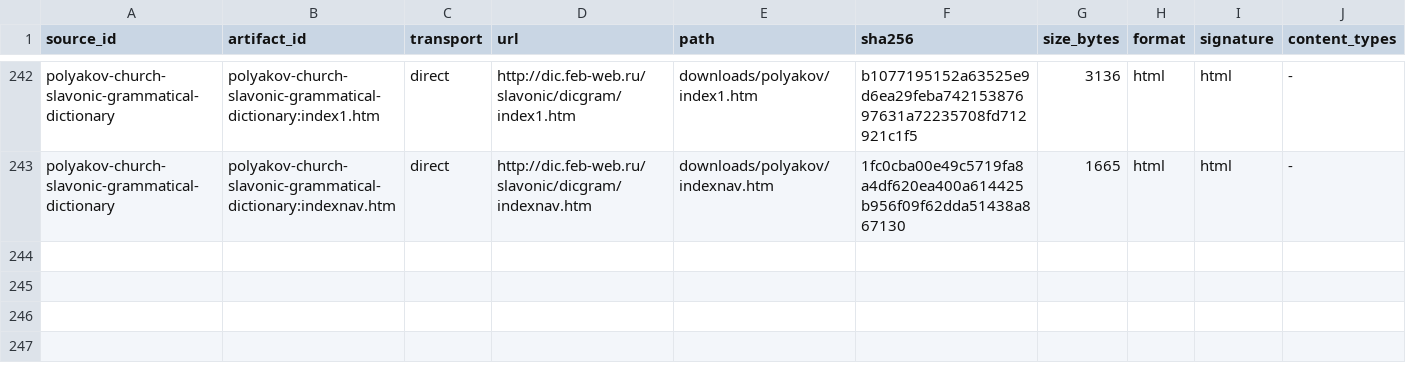
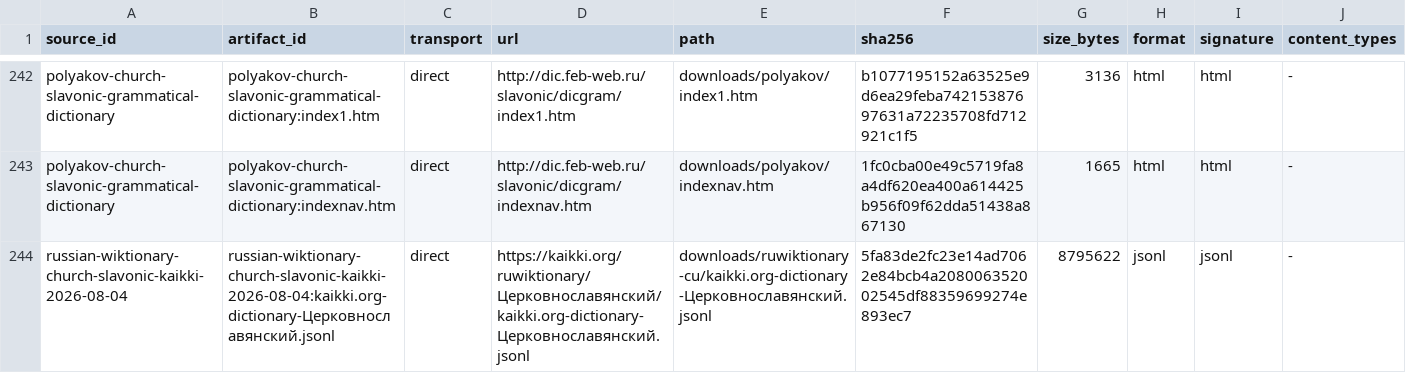
Before and after one commit to gold-silver-copper/church-slavonic, a TSV file: references/SOURCE_LOCK.tsv, drawn as a sheet; only a part is shown, gaps mark what is left out; the diff names each change by its address in the sheet, - before the commit and + after, or states it on an @@ line.

Commit message:
Register the Russian Wiktionary Church Slavonic extract (Kaikki, 2026-08-04)
7,249 entries under CC BY-SA, of which 39 carry structured inflection
tables (about 1,900 tagged, accented Synodal cells); a small but
licence-clean Synodal table source.

```diff
--- a/references/SOURCE_LOCK.tsv
+++ b/references/SOURCE_LOCK.tsv
+row 244: russian-wiktionary-church-slavonic-kaikki-2026-08-04 | russian-wiktionary-church-slavonic-kaikki-2026-08-04:kaikki.org-dictionary-Церковнославянский.jsonl | direct | https://kaikki.org/ruwiktionary/Церковнославянский/kaikki.org-dictionary-Церковнославянский.jsonl | downloads/ruwiktionary-cu/kaikki.org-dictionary-Церковнославянский.jsonl | 5fa83de2fc23e14ad7062e84bcb4a208006352002545df88359699274e893ec7 | 8795622 | jsonl | jsonl | -
```
Also changed, not shown: 2 other files.
